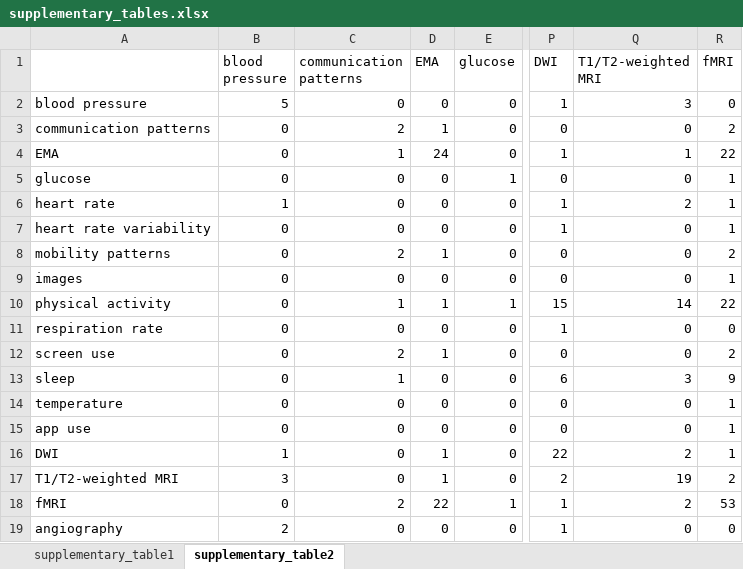
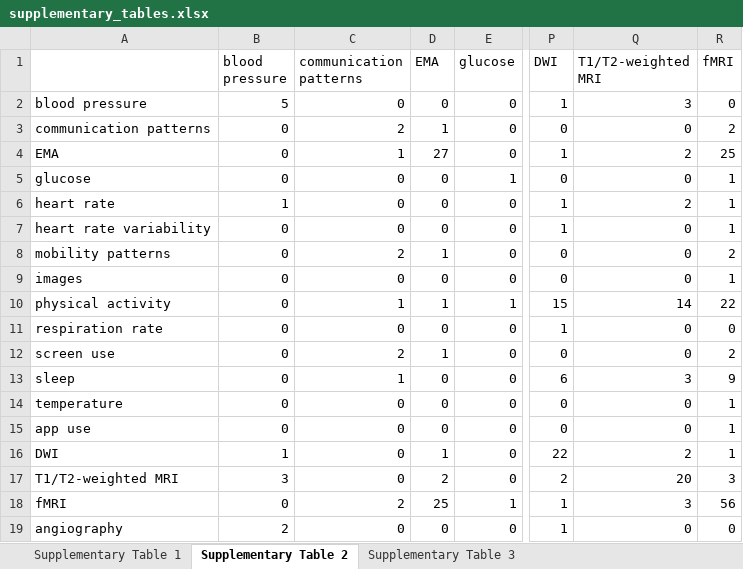
Before and after one commit to AnaTomomi/neuroscience-meets-beahvior, an Excel workbook: results/supplementary_tables.xlsx, sheet Supplementary Table 2, drawn as a sheet; only a part is shown, gaps mark what is left out; values as stored, in another font and other column widths than the file's, no borders; charts and pictures not drawn; the diff names each change by its address in the sheet, - before the commit and + after, or states it on an @@ line.

```diff
--- a/results/supplementary_tables.xlsx (sheet Supplementary Table 2)
+++ b/results/supplementary_tables.xlsx (sheet Supplementary Table 2)
-sheet tab: supplementary_table1
+sheet tab: Supplementary Table 1
-sheet tab: supplementary_table2
+sheet tab: Supplementary Table 2
+sheet tab: Supplementary Table 3
-D4 (EMA): 24
+D4 (EMA): 27
-Q4 (T1/T2-weighted MRI): 1
+Q4 (T1/T2-weighted MRI): 2
-R4 (fMRI): 22
+R4 (fMRI): 25
-D17 (EMA): 1
+D17 (EMA): 2
-Q17 (T1/T2-weighted MRI): 19
+Q17 (T1/T2-weighted MRI): 20
-R17 (fMRI): 2
+R17 (fMRI): 3
-D18 (EMA): 22
+D18 (EMA): 25
-Q18 (T1/T2-weighted MRI): 2
+Q18 (T1/T2-weighted MRI): 3
-R18 (fMRI): 53
+R18 (fMRI): 56
```
Also changed, not shown: sheet Supplementary Table 1, charts or pictures, 5 other files.
